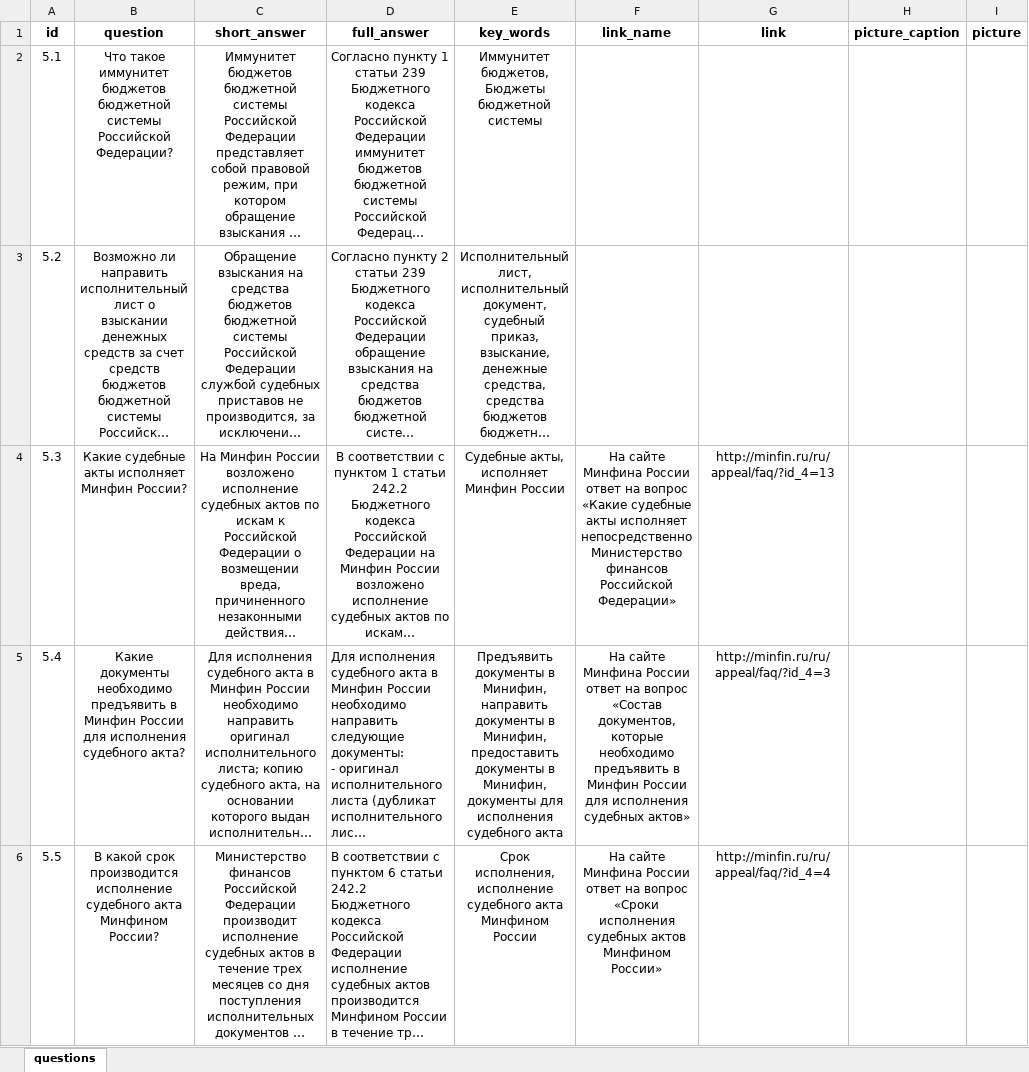
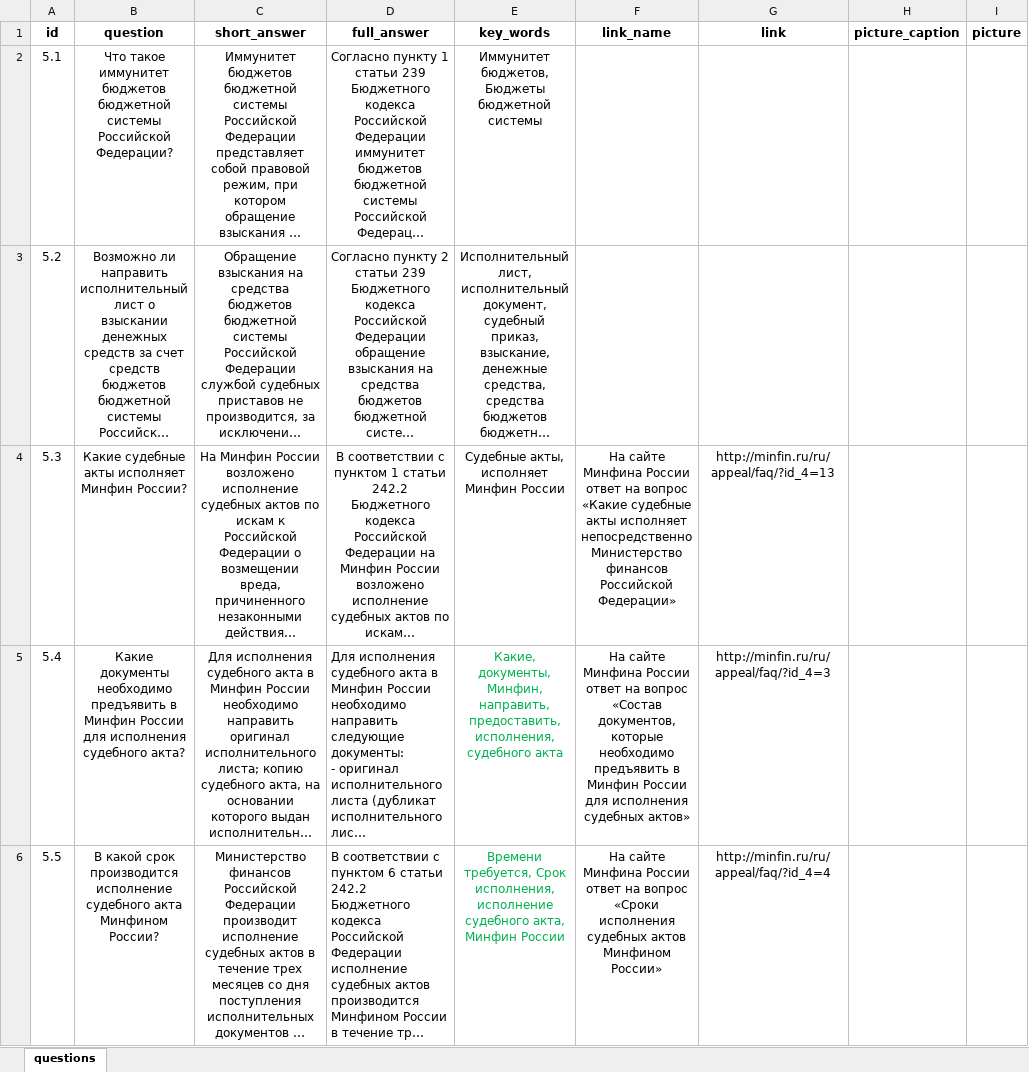
Before and after one commit to skor98/Datatron, an Excel workbook: data/minfin/5_questions.xlsx, sheet questions, drawn as a sheet; only a part is shown; long unchanged cells end in …; values as stored, in another font and other column widths than the file's, no borders; the diff covers the shown part only; the diff names each change by its address in the sheet, - before the commit and + after, or states it on an @@ line.

```diff
--- a/data/minfin/5_questions.xlsx (sheet questions)
+++ b/data/minfin/5_questions.xlsx (sheet questions)
-E5 (key_words): Предъявить документы в Минифин, направить документы в Минифин, предоставить документы в Минифин, документы для исполнения судебного акта
+E5 (key_words): Какие, документы, Минфин, направить, предоставить, исполнения, судебного акта
-E5:E6 text colour: black
+E5:E6 text colour: #00B050
-E6 (key_words): Срок исполнения, исполнение судебного акта Минфином России
+E6 (key_words): Времени требуется, Срок исполнения, исполнение судебного акта, Минфин России
```
Also changed, not shown: 1 edited cell and cell formats elsewhere in this sheet, data/minfin/3_questions.xlsx, data/minfin/4_questions.xlsx, 16 other files.
